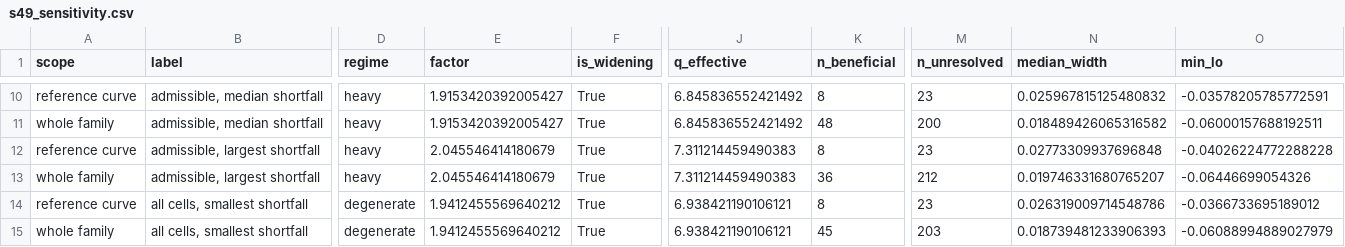
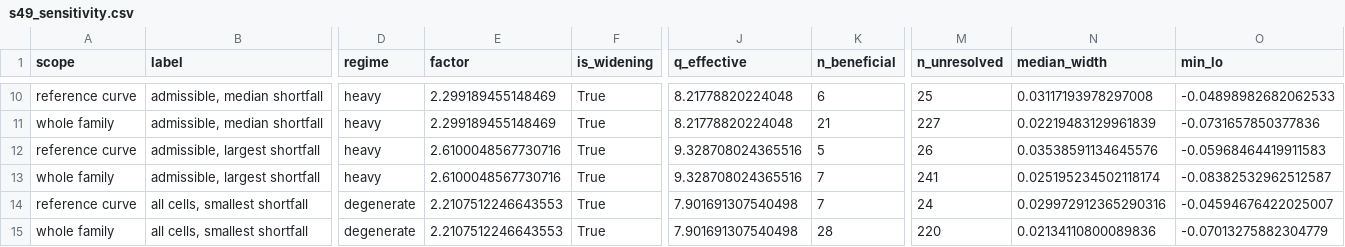
Before and after one commit to sudhirdixit1/cmdb-routing-queue-baseline, a CSV file: results/s49_sensitivity.csv, drawn as a sheet; only a part is shown, gaps mark what is left out; the diff covers the shown part only; the diff names each change by its address in the sheet, - before the commit and + after, or states it on an @@ line.

```diff
--- a/results/s49_sensitivity.csv
+++ b/results/s49_sensitivity.csv
-E10:E11 (factor): 1.9153420392005427
+E10:E11 (factor): 2.299189455148469
-J10:J11 (q_effective): 6.845836552421492
+J10:J11 (q_effective): 8.21778820224048
-K10 (n_beneficial): 8
+K10 (n_beneficial): 6
-M10 (n_unresolved): 23
+M10 (n_unresolved): 25
-N10 (median_width): 0.025967815125480832
+N10 (median_width): 0.03117193978297008
-O10 (min_lo): -0.03578205785772591
+O10 (min_lo): -0.04898982682062533
-K11 (n_beneficial): 48
+K11 (n_beneficial): 21
-M11 (n_unresolved): 200
+M11 (n_unresolved): 227
-N11 (median_width): 0.018489426065316582
+N11 (median_width): 0.02219483129961839
-O11 (min_lo): -0.06000157688192511
+O11 (min_lo): -0.0731657850377836
-E12:E13 (factor): 2.045546414180679
+E12:E13 (factor): 2.6100048567730716
-J12:J13 (q_effective): 7.311214459490383
+J12:J13 (q_effective): 9.328708024365516
-K12 (n_beneficial): 8
+K12 (n_beneficial): 5
-M12 (n_unresolved): 23
+M12 (n_unresolved): 26
-N12 (median_width): 0.02773309937696848
+N12 (median_width): 0.03538591134645576
-O12 (min_lo): -0.04026224772288228
+O12 (min_lo): -0.05968464419911583
-K13 (n_beneficial): 36
+K13 (n_beneficial): 7
-M13 (n_unresolved): 212
+M13 (n_unresolved): 241
-N13 (median_width): 0.019746331680765207
+N13 (median_width): 0.025195234502118174
-O13 (min_lo): -0.06446699054326
+O13 (min_lo): -0.08382532962512587
-E14:E15 (factor): 1.9412455569640212
+E14:E15 (factor): 2.2107512246643553
-J14:J15 (q_effective): 6.938421190106121
+J14:J15 (q_effective): 7.901691307540498
-K14 (n_beneficial): 8
+K14 (n_beneficial): 7
-M14 (n_unresolved): 23
+M14 (n_unresolved): 24
-N14 (median_width): 0.026319009714548786
+N14 (median_width): 0.029972912365290316
-O14 (min_lo): -0.0366733695189012
+O14 (min_lo): -0.04594676422025007
-K15 (n_beneficial): 45
+K15 (n_beneficial): 28
-M15 (n_unresolved): 203
+M15 (n_unresolved): 220
-N15 (median_width): 0.018739481233906393
+N15 (median_width): 0.02134110800089836
-O15 (min_lo): -0.06088994889027979
+O15 (min_lo): -0.07013275882304779
```
Also changed, not shown: 60 edited cells elsewhere in this file, results/s41_facts.csv, results/s49_dcaband.csv, 4 other files.
